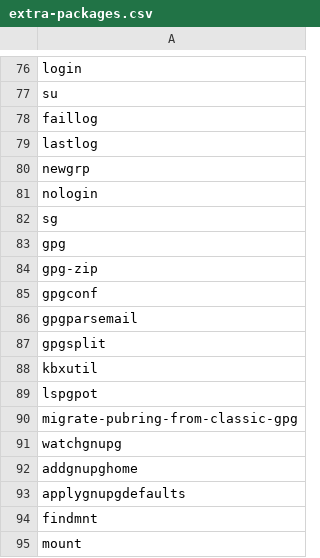
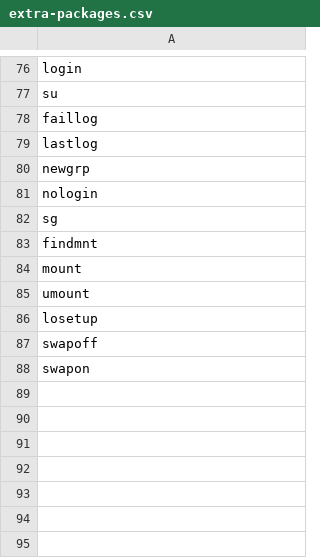
Before and after one commit to danluu/dump, a CSV file: command-line-options/extra-packages.csv, drawn as a sheet; only a part is shown, gaps mark what is left out; the shorter side is filled out with more unchanged rows.

```diff
--- a/command-line-options/extra-packages.csv
+++ b/command-line-options/extra-packages.csv
@@ -82,13 +82,2 @@ nologin
 sg
-gpg
-gpg-zip
-gpgconf
-gpgparsemail
-gpgsplit
-kbxutil
-lspgpot
-migrate-pubring-from-classic-gpg
-watchgnupg
-addgnupghome
-applygnupgdefaults
 findmnt
```
Also changed, not shown: 3 other files.
